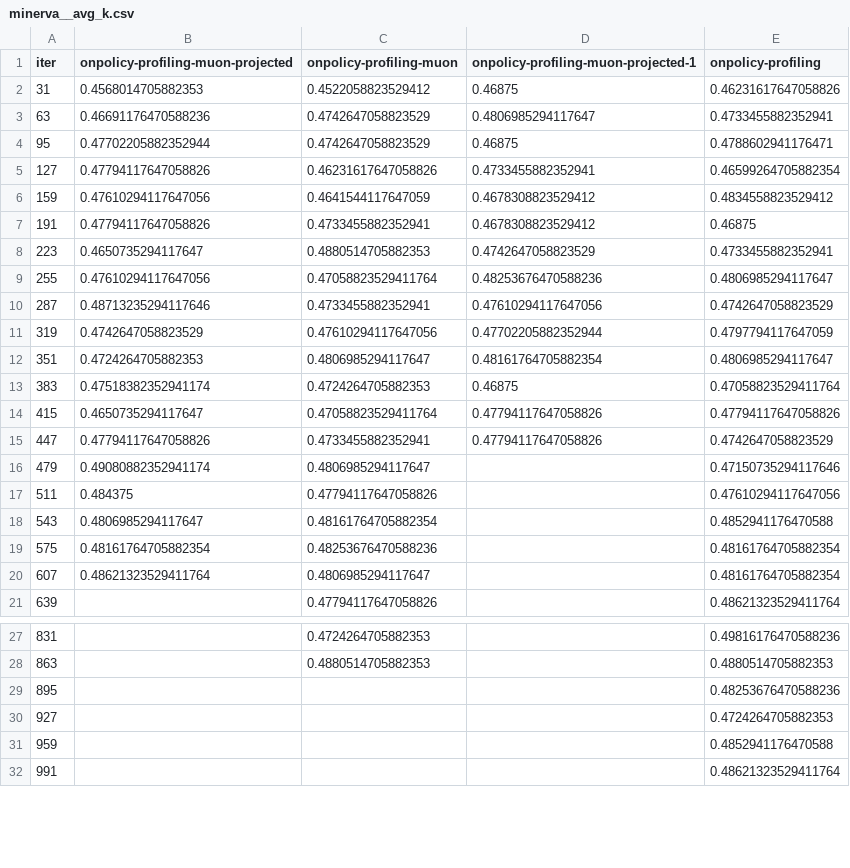
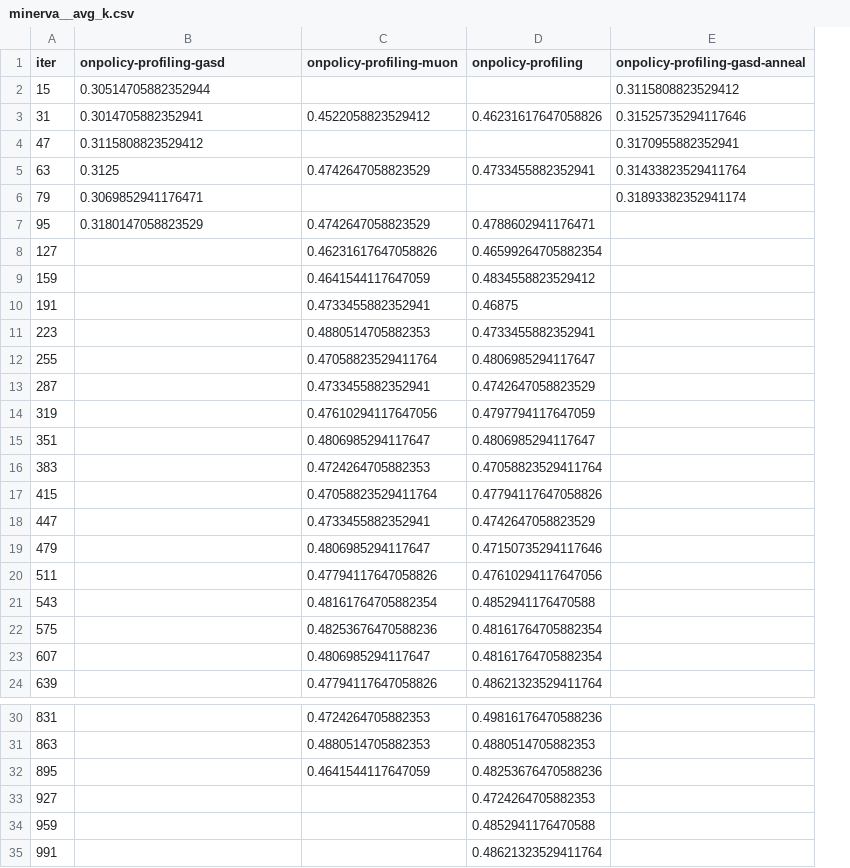
Before and after one commit to kenkuuu/PeRL, a CSV file: recipes/slime/eval/eval_results_csv/minerva__avg_k.csv, drawn as a sheet; only a part is shown, gaps mark what is left out; removed rows and columns are numbered as before the commit, all else as after; the diff names each change by its address in the sheet, - before the commit and + after, or states it on an @@ line.

```diff
--- a/recipes/slime/eval/eval_results_csv/minerva__avg_k.csv
+++ b/recipes/slime/eval/eval_results_csv/minerva__avg_k.csv
-column D, rows 1-15: onpolicy-profiling-muon-projected-1 | 0.46875 | 0.4806985294117647 | 0.46875 | 0.4733455882352941 | 0.4678308823529412 | 0.4678308823529412 | 0.4742647058823529 | 0.48253676470588236 | 0.47610294117647056 | 0.47702205882352944 | 0.48161764705882354 | 0.46875 | 0.47794117647058826 | 0.47794117647058826
+column E (onpolicy-profiling-gasd-anneal), row 3: 0.31525735294117646; row 5: 0.31433823529411764
-B1: onpolicy-profiling-muon-projected
+B1: onpolicy-profiling-gasd
+row 2: 15 | 0.30514705882352944 |  |  | 0.3115808823529412
-B3 (onpolicy-profiling-gasd): 0.4568014705882353
+B3 (onpolicy-profiling-gasd): 0.3014705882352941
+row 4: 47 | 0.3115808823529412 |  |  | 0.3170955882352941
-B5 (onpolicy-profiling-gasd): 0.46691176470588236
+B5 (onpolicy-profiling-gasd): 0.3125
+row 6: 79 | 0.3069852941176471 |  |  | 0.31893382352941174
-B7 (onpolicy-profiling-gasd): 0.47702205882352944
+B7 (onpolicy-profiling-gasd): 0.3180147058823529
-B8 (onpolicy-profiling-gasd): 0.47794117647058826
+B8 (onpolicy-profiling-gasd): (empty)
-B9 (onpolicy-profiling-gasd): 0.47610294117647056
+B9 (onpolicy-profiling-gasd): (empty)
-B10 (onpolicy-profiling-gasd): 0.47794117647058826
+B10 (onpolicy-profiling-gasd): (empty)
-B11 (onpolicy-profiling-gasd): 0.4650735294117647
+B11 (onpolicy-profiling-gasd): (empty)
-B12 (onpolicy-profiling-gasd): 0.47610294117647056
+B12 (onpolicy-profiling-gasd): (empty)
-B13 (onpolicy-profiling-gasd): 0.48713235294117646
+B13 (onpolicy-profiling-gasd): (empty)
-B14 (onpolicy-profiling-gasd): 0.4742647058823529
+B14 (onpolicy-profiling-gasd): (empty)
-B15 (onpolicy-profiling-gasd): 0.4724264705882353
+B15 (onpolicy-profiling-gasd): (empty)
-B16 (onpolicy-profiling-gasd): 0.47518382352941174
+B16 (onpolicy-profiling-gasd): (empty)
-B17 (onpolicy-profiling-gasd): 0.4650735294117647
+B17 (onpolicy-profiling-gasd): (empty)
-B18 (onpolicy-profiling-gasd): 0.47794117647058826
+B18 (onpolicy-profiling-gasd): (empty)
-B19 (onpolicy-profiling-gasd): 0.49080882352941174
+B19 (onpolicy-profiling-gasd): (empty)
-B20 (onpolicy-profiling-gasd): 0.484375
+B20 (onpolicy-profiling-gasd): (empty)
-B21 (onpolicy-profiling-gasd): 0.4806985294117647
+B21 (onpolicy-profiling-gasd): (empty)
-B22 (onpolicy-profiling-gasd): 0.48161764705882354
+B22 (onpolicy-profiling-gasd): (empty)
-B23 (onpolicy-profiling-gasd): 0.48621323529411764
+B23 (onpolicy-profiling-gasd): (empty)
-C32 (onpolicy-profiling-muon): (empty)
+C32 (onpolicy-profiling-muon): 0.4641544117647059
```
Also changed, not shown: recipes/slime/eval/eval_results_csv/gpqa_diamond__avg_k.csv, recipes/slime/eval/eval_results_csv/gpqa_diamond__pass_k.csv, 24 other files.
